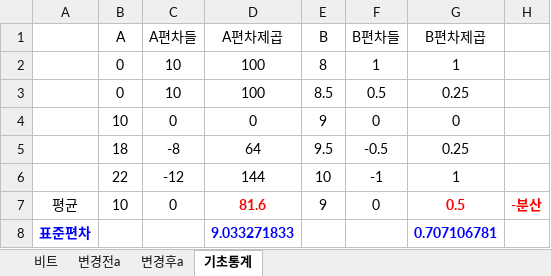
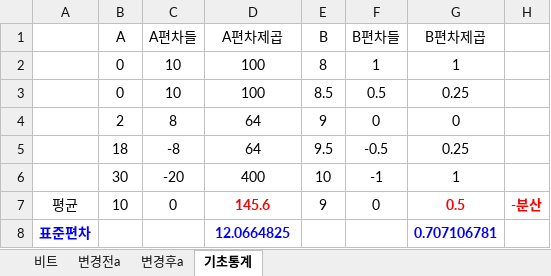
Before and after one commit to 4aix/ai, an Excel workbook: lecNote/01_python/0710_ch10_11.xlsx, sheet 기초통계, drawn as a sheet; values as stored, in another font and other column widths than the file's, no borders; the diff names each change by its address in the sheet, - before the commit and + after, or states it on an @@ line.

```diff
--- a/lecNote/01_python/0710_ch10_11.xlsx (sheet 기초통계)
+++ b/lecNote/01_python/0710_ch10_11.xlsx (sheet 기초통계)
-B4 (A): 10
+B4 (A): 2
-C4 (A편차들): 0
+C4 (A편차들): 8
-D4 (A편차제곱): 0
+D4 (A편차제곱): 64
-B6 (A): 22
+B6 (A): 30
-C6 (A편차들): -12
+C6 (A편차들): -20
-D6 (A편차제곱): 144
+D6 (A편차제곱): 400
-D7 (A편차제곱): 81.6
+D7 (A편차제곱): 145.6
-D8 (A편차제곱): 9.033271833
+D8 (A편차제곱): 12.0664825
```
Also changed, not shown: 2 other files.
